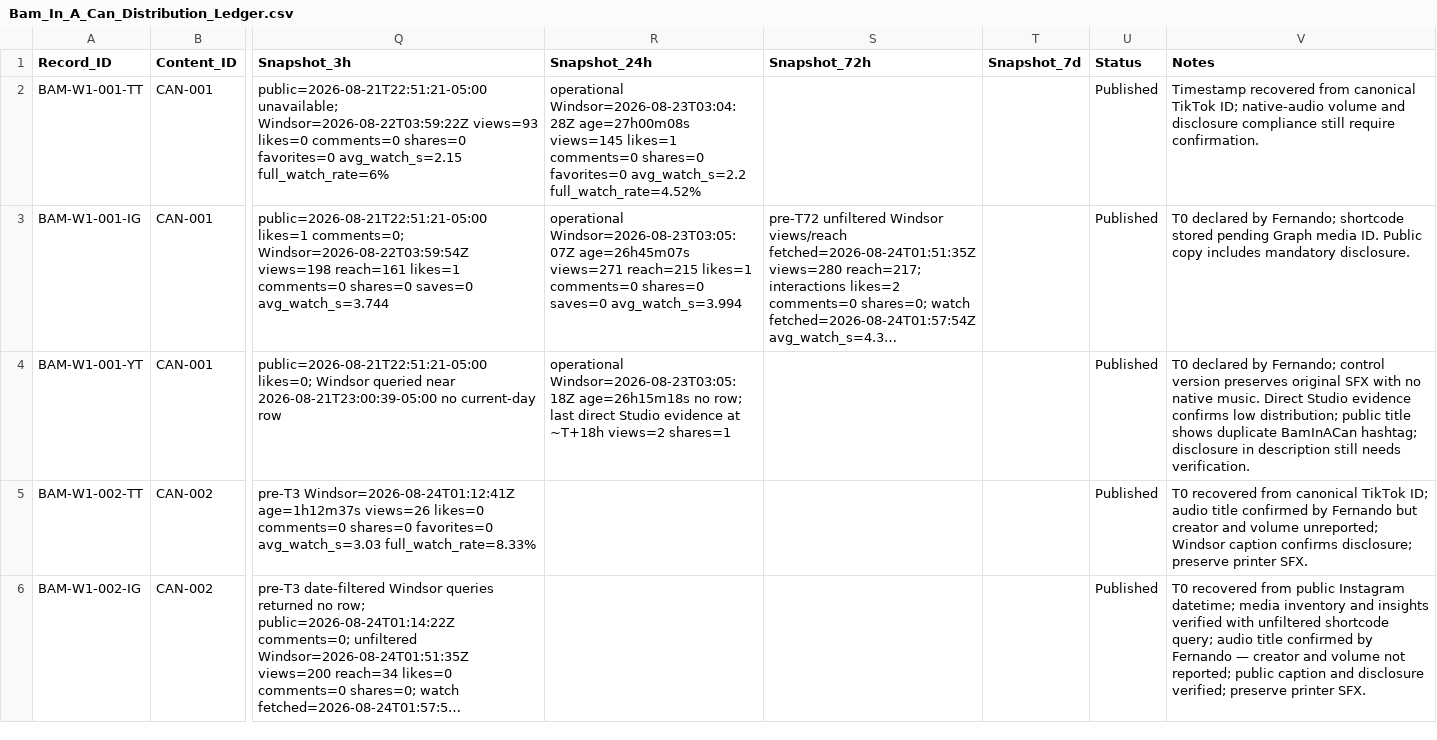
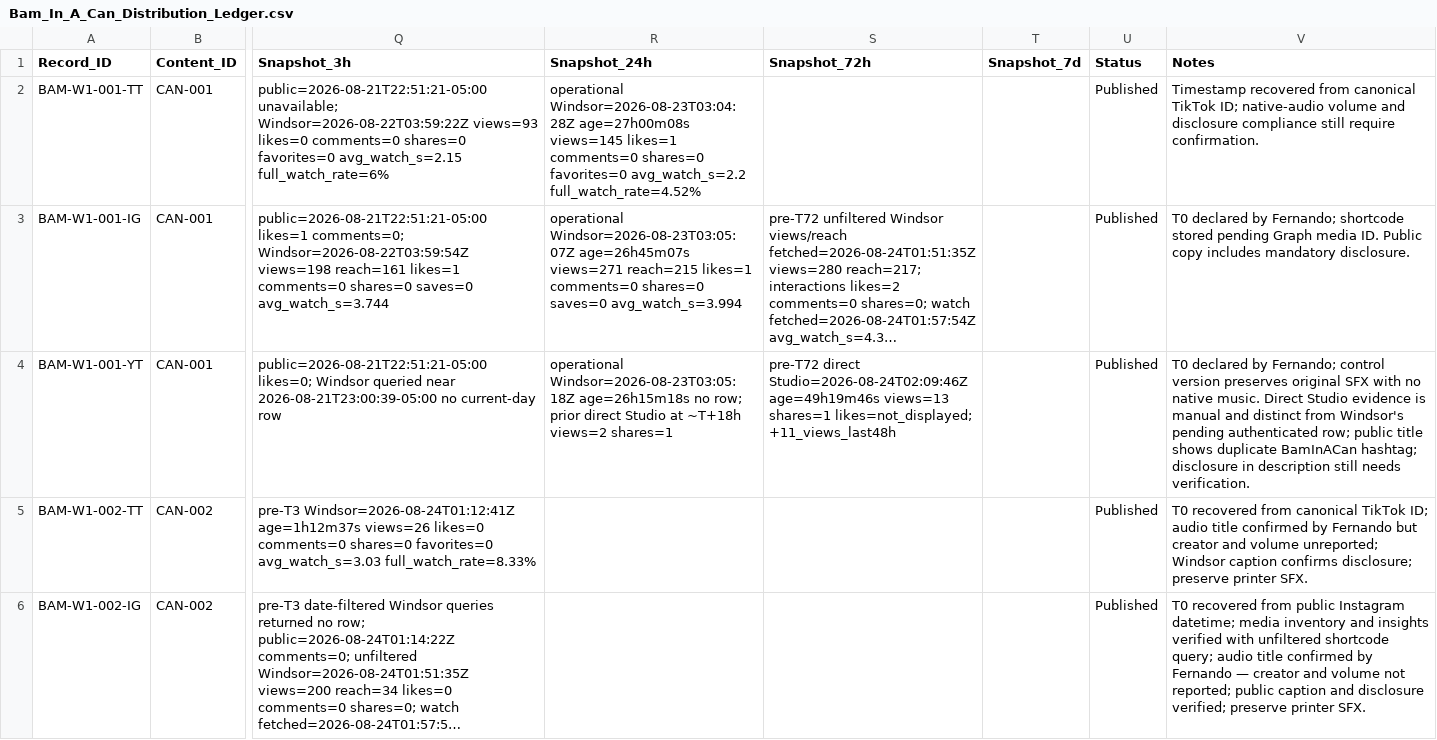
Before and after one commit to iomarketing09-sys/universe-sent-me-growth-os, a CSV file: Operations/Research/Bam_In_A_Can_Distribution_Ledger.csv, drawn as a sheet; only a part is shown, gaps mark what is left out; long unchanged cells end in …; the diff covers the shown part only; the diff names each change by its address in the sheet, - before the commit and + after, or states it on an @@ line.

Commit message:
analysis: record Bam YouTube Studio evidence

```diff
--- a/Operations/Research/Bam_In_A_Can_Distribution_Ledger.csv
+++ b/Operations/Research/Bam_In_A_Can_Distribution_Ledger.csv
-R4 (Snapshot_24h): …no row; last direct Studio evidence at ~T+18h…
+R4 (Snapshot_24h): …no row; prior direct Studio at ~T+18h…
-S4 (Snapshot_72h): (empty)
+S4 (Snapshot_72h): pre-T72 direct Studio=2026-08-24T02:09:46Z age=49h19m46s views=13 shares=1 likes=not_displayed; +11_views_last48h
-V4 (Notes): …Studio evidence confirms low distribution; public title…
+V4 (Notes): …Studio evidence is manual and distinct from Windsor's pending authenticated row; public title…
```
Also changed, not shown: 2 edited cells elsewhere in this file, 4 other files.
